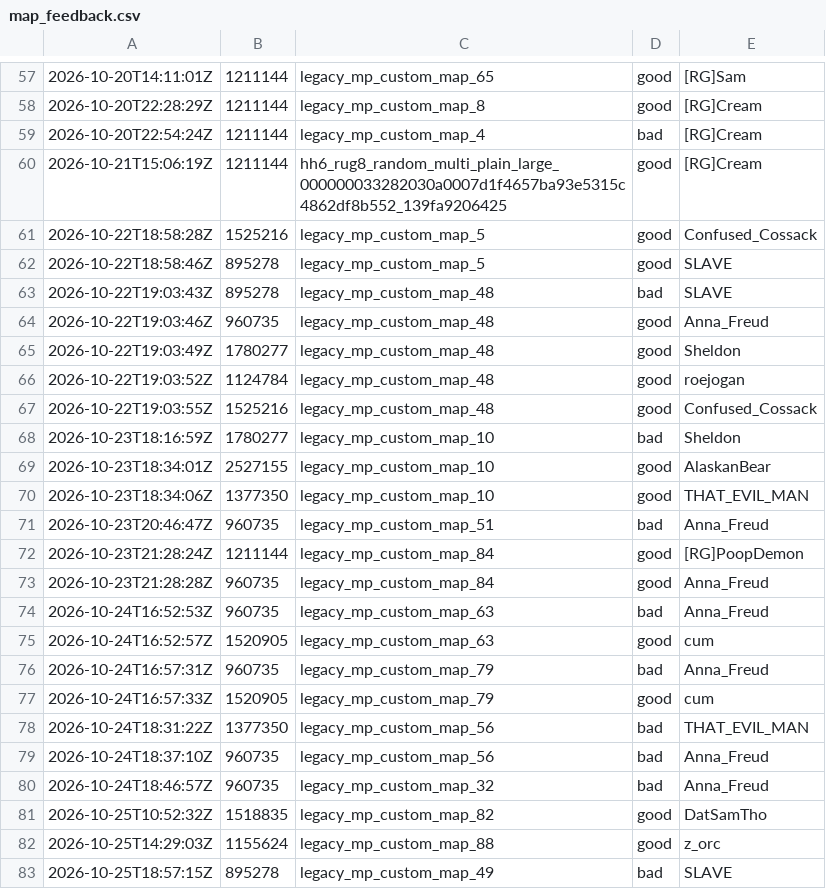
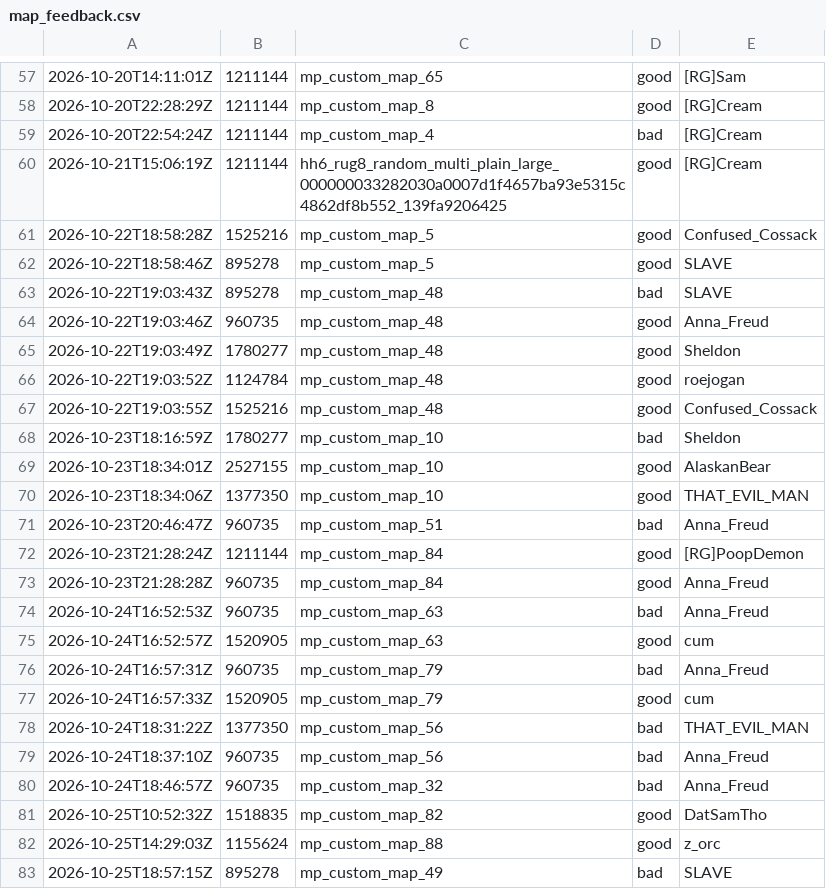
Before and after one commit to cjGO/tcmaps, a CSV file: map_feedback.csv, drawn as a sheet; only a part is shown, gaps mark what is left out; the diff covers the shown part only.

```diff
--- a/map_feedback.csv
+++ b/map_feedback.csv
@@ -57,27 +57,27 @@
-2026-10-20T14:11:01Z,1211144,legacy_mp_custom_map_65,good,[RG]Sam
-2026-10-20T22:28:29Z,1211144,legacy_mp_custom_map_8,good,[RG]Cream
-2026-10-20T22:54:24Z,1211144,legacy_mp_custom_map_4,bad,[RG]Cream
+2026-10-20T14:11:01Z,1211144,mp_custom_map_65,good,[RG]Sam
+2026-10-20T22:28:29Z,1211144,mp_custom_map_8,good,[RG]Cream
+2026-10-20T22:54:24Z,1211144,mp_custom_map_4,bad,[RG]Cream
 2026-10-21T15:06:19Z,1211144,hh6_rug8_random_multi_plain_large_000000033282030a0007d1f4657ba93e5315c4862df8b552_139fa9206425,good,[RG]Cream
-2026-10-22T18:58:28Z,1525216,legacy_mp_custom_map_5,good,Confused_Cossack
-2026-10-22T18:58:46Z,895278,legacy_mp_custom_map_5,good,SLAVE
-2026-10-22T19:03:43Z,895278,legacy_mp_custom_map_48,bad,SLAVE
-2026-10-22T19:03:46Z,960735,legacy_mp_custom_map_48,good,Anna_Freud
-2026-10-22T19:03:49Z,1780277,legacy_mp_custom_map_48,good,Sheldon
-2026-10-22T19:03:52Z,1124784,legacy_mp_custom_map_48,good,roejogan
-2026-10-22T19:03:55Z,1525216,legacy_mp_custom_map_48,good,Confused_Cossack
-2026-10-23T18:16:59Z,1780277,legacy_mp_custom_map_10,bad,Sheldon
-2026-10-23T18:34:01Z,2527155,legacy_mp_custom_map_10,good,AlaskanBear
-2026-10-23T18:34:06Z,1377350,legacy_mp_custom_map_10,good,THAT_EVIL_MAN
-2026-10-23T20:46:47Z,960735,legacy_mp_custom_map_51,bad,Anna_Freud
-2026-10-23T21:28:24Z,1211144,legacy_mp_custom_map_84,good,[RG]PoopDemon
-2026-10-23T21:28:28Z,960735,legacy_mp_custom_map_84,good,Anna_Freud
-2026-10-24T16:52:53Z,960735,legacy_mp_custom_map_63,bad,Anna_Freud
-2026-10-24T16:52:57Z,1520905,legacy_mp_custom_map_63,good,cum
-2026-10-24T16:57:31Z,960735,legacy_mp_custom_map_79,bad,Anna_Freud
-2026-10-24T16:57:33Z,1520905,legacy_mp_custom_map_79,good,cum
-2026-10-24T18:31:22Z,1377350,legacy_mp_custom_map_56,bad,THAT_EVIL_MAN
-2026-10-24T18:37:10Z,960735,legacy_mp_custom_map_56,bad,Anna_Freud
-2026-10-24T18:46:57Z,960735,legacy_mp_custom_map_32,bad,Anna_Freud
-2026-10-25T10:52:32Z,1518835,legacy_mp_custom_map_82,good,DatSamTho
-2026-10-25T14:29:03Z,1155624,legacy_mp_custom_map_88,good,z_orc
-2026-10-25T18:57:15Z,895278,legacy_mp_custom_map_49,bad,SLAVE
+2026-10-22T18:58:28Z,1525216,mp_custom_map_5,good,Confused_Cossack
+2026-10-22T18:58:46Z,895278,mp_custom_map_5,good,SLAVE
+2026-10-22T19:03:43Z,895278,mp_custom_map_48,bad,SLAVE
+2026-10-22T19:03:46Z,960735,mp_custom_map_48,good,Anna_Freud
+2026-10-22T19:03:49Z,1780277,mp_custom_map_48,good,Sheldon
+2026-10-22T19:03:52Z,1124784,mp_custom_map_48,good,roejogan
+2026-10-22T19:03:55Z,1525216,mp_custom_map_48,good,Confused_Cossack
+2026-10-23T18:16:59Z,1780277,mp_custom_map_10,bad,Sheldon
+2026-10-23T18:34:01Z,2527155,mp_custom_map_10,good,AlaskanBear
+2026-10-23T18:34:06Z,1377350,mp_custom_map_10,good,THAT_EVIL_MAN
+2026-10-23T20:46:47Z,960735,mp_custom_map_51,bad,Anna_Freud
+2026-10-23T21:28:24Z,1211144,mp_custom_map_84,good,[RG]PoopDemon
+2026-10-23T21:28:28Z,960735,mp_custom_map_84,good,Anna_Freud
+2026-10-24T16:52:53Z,960735,mp_custom_map_63,bad,Anna_Freud
+2026-10-24T16:52:57Z,1520905,mp_custom_map_63,good,cum
+2026-10-24T16:57:31Z,960735,mp_custom_map_79,bad,Anna_Freud
+2026-10-24T16:57:33Z,1520905,mp_custom_map_79,good,cum
+2026-10-24T18:31:22Z,1377350,mp_custom_map_56,bad,THAT_EVIL_MAN
+2026-10-24T18:37:10Z,960735,mp_custom_map_56,bad,Anna_Freud
+2026-10-24T18:46:57Z,960735,mp_custom_map_32,bad,Anna_Freud
+2026-10-25T10:52:32Z,1518835,mp_custom_map_82,good,DatSamTho
+2026-10-25T14:29:03Z,1155624,mp_custom_map_88,good,z_orc
+2026-10-25T18:57:15Z,895278,mp_custom_map_49,bad,SLAVE
```
Also changed, not shown: 56 edited cells elsewhere in this file, 2 other files.
